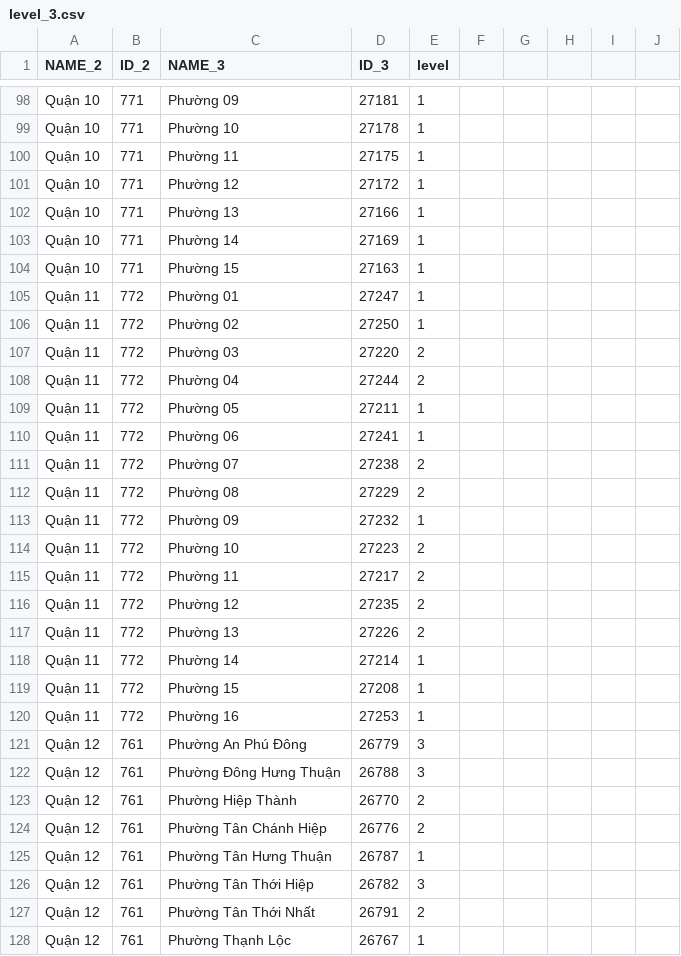
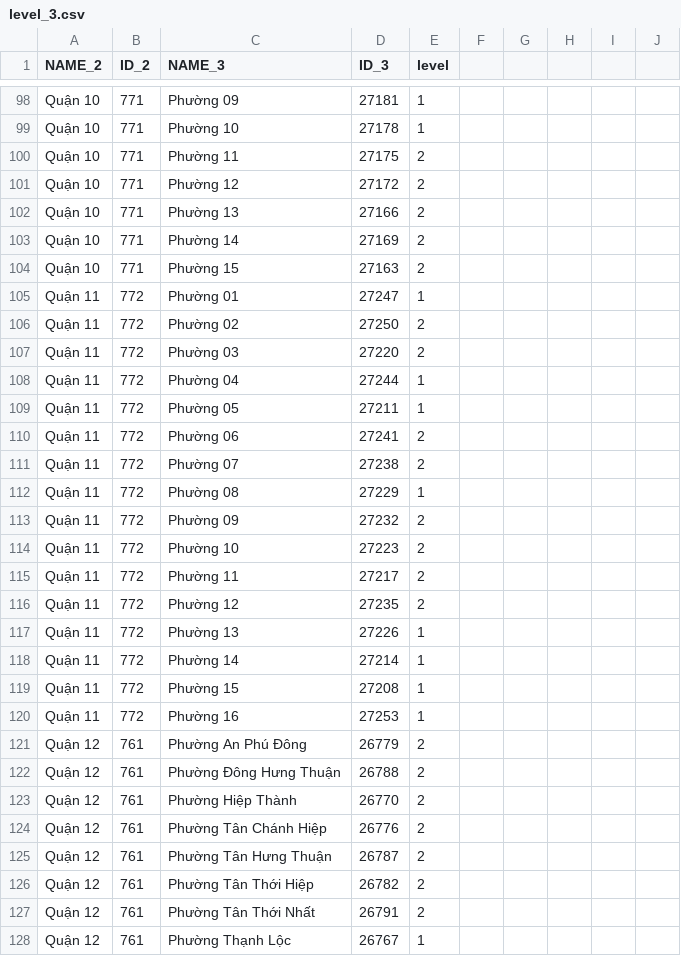
Before and after one commit to nndcuong/Thesis_Becaked_Dashboard, a CSV file: backup/level_3.csv, drawn as a sheet; only a part is shown, gaps mark what is left out; the diff covers the shown part only.

```diff
--- a/backup/level_3.csv
+++ b/backup/level_3.csv
@@ -99,16 +99,16 @@
 "Quận 10",771,"Phường 10",27178,1,,,,,
-"Quận 10",771,"Phường 11",27175,1,,,,,
-"Quận 10",771,"Phường 12",27172,1,,,,,
-"Quận 10",771,"Phường 13",27166,1,,,,,
-"Quận 10",771,"Phường 14",27169,1,,,,,
-"Quận 10",771,"Phường 15",27163,1,,,,,
+"Quận 10",771,"Phường 11",27175,2,,,,,
+"Quận 10",771,"Phường 12",27172,2,,,,,
+"Quận 10",771,"Phường 13",27166,2,,,,,
+"Quận 10",771,"Phường 14",27169,2,,,,,
+"Quận 10",771,"Phường 15",27163,2,,,,,
 "Quận 11",772,"Phường 01",27247,1,,,,,
-"Quận 11",772,"Phường 02",27250,1,,,,,
+"Quận 11",772,"Phường 02",27250,2,,,,,
 "Quận 11",772,"Phường 03",27220,2,,,,,
-"Quận 11",772,"Phường 04",27244,2,,,,,
+"Quận 11",772,"Phường 04",27244,1,,,,,
 "Quận 11",772,"Phường 05",27211,1,,,,,
-"Quận 11",772,"Phường 06",27241,1,,,,,
+"Quận 11",772,"Phường 06",27241,2,,,,,
 "Quận 11",772,"Phường 07",27238,2,,,,,
-"Quận 11",772,"Phường 08",27229,2,,,,,
-"Quận 11",772,"Phường 09",27232,1,,,,,
+"Quận 11",772,"Phường 08",27229,1,,,,,
+"Quận 11",772,"Phường 09",27232,2,,,,,
 "Quận 11",772,"Phường 10",27223,2,,,,,
@@ -116,3 +116,3 @@
 "Quận 11",772,"Phường 12",27235,2,,,,,
-"Quận 11",772,"Phường 13",27226,2,,,,,
+"Quận 11",772,"Phường 13",27226,1,,,,,
 "Quận 11",772,"Phường 14",27214,1,,,,,
@@ -120,8 +120,8 @@
 "Quận 11",772,"Phường 16",27253,1,,,,,
-"Quận 12",761,"Phường An Phú Đông",26779,3,,,,,
-"Quận 12",761,"Phường Đông Hưng Thuận",26788,3,,,,,
+"Quận 12",761,"Phường An Phú Đông",26779,2,,,,,
+"Quận 12",761,"Phường Đông Hưng Thuận",26788,2,,,,,
 "Quận 12",761,"Phường Hiệp Thành",26770,2,,,,,
 "Quận 12",761,"Phường Tân Chánh Hiệp",26776,2,,,,,
-"Quận 12",761,"Phường Tân Hưng Thuận",26787,1,,,,,
-"Quận 12",761,"Phường Tân Thới Hiệp",26782,3,,,,,
+"Quận 12",761,"Phường Tân Hưng Thuận",26787,2,,,,,
+"Quận 12",761,"Phường Tân Thới Hiệp",26782,2,,,,,
 "Quận 12",761,"Phường Tân Thới Nhất",26791,2,,,,,
```
Also changed, not shown: 1 added row, 1 removed row and 74 edited cells elsewhere in this file, backup/level_2.csv, 32 other files.
